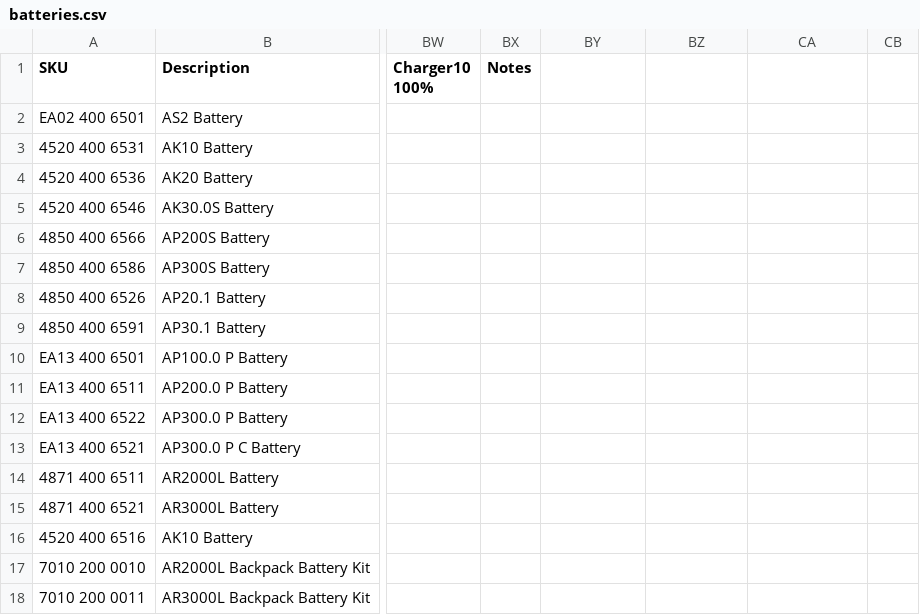
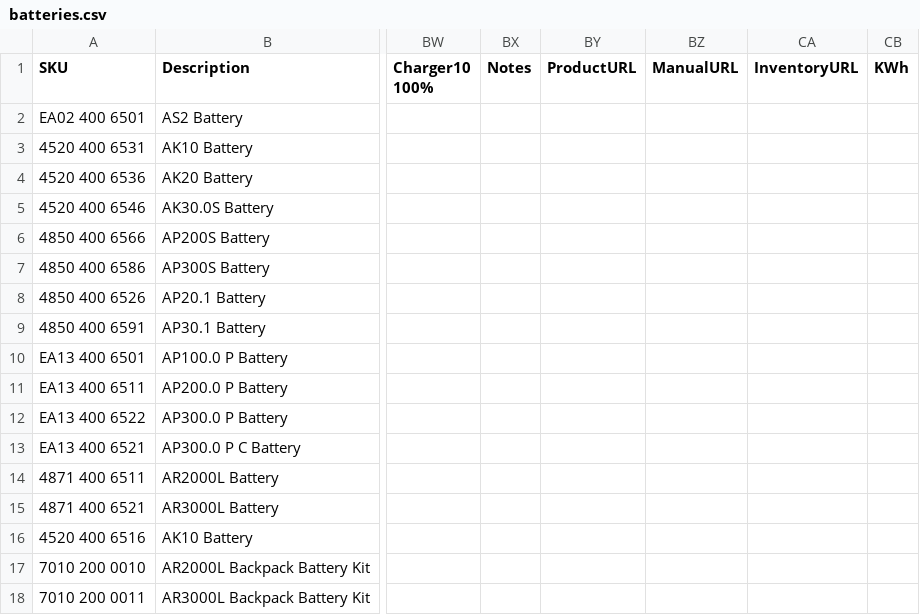
Before and after one commit to WestEndPower/stihl-battery-configurator, a CSV file: data/batteries.csv, drawn as a sheet; only a part is shown, gaps mark what is left out; the diff names each change by its address in the sheet, - before the commit and + after, or states it on an @@ line.

Commit message:
Add battery and charger charging cost support

```diff
--- a/data/batteries.csv
+++ b/data/batteries.csv
-BY1: (empty)
+BY1: ProductURL
-BZ1: (empty)
+BZ1: ManualURL
-CA1: (empty)
+CA1: InventoryURL
-CB1: (empty)
+CB1: KWh
```
Also changed, not shown: 3 other files.
